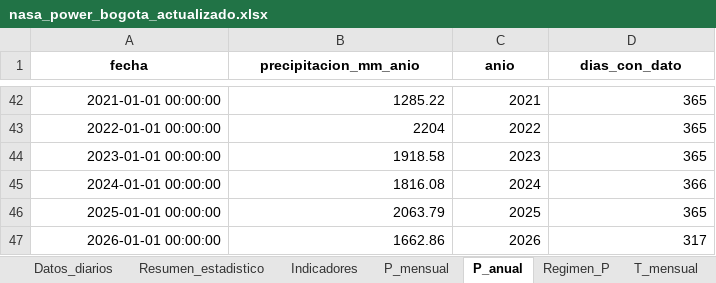
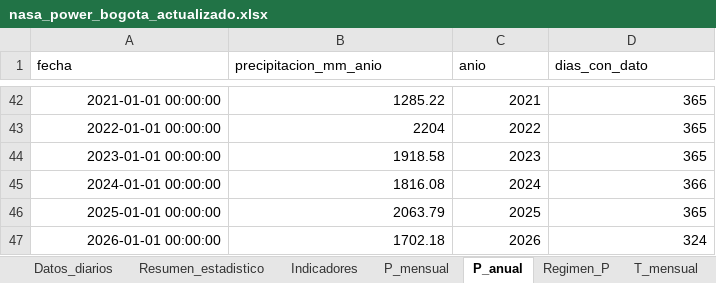
Before and after one commit to Ncl-ux/Siams-Leticia-Tumaco, an Excel workbook: data/processed/actualizacion/nasa_power_bogota_actualizado.xlsx, sheet P_anual, drawn as a sheet; only a part is shown, gaps mark what is left out; values as stored, in another font and other column widths than the file's, no borders; the diff names each change by its address in the sheet, - before the commit and + after, or states it on an @@ line.

Commit message:
Actualización semanal automática de datos abiertos

```diff
--- a/data/processed/actualizacion/nasa_power_bogota_actualizado.xlsx (sheet P_anual)
+++ b/data/processed/actualizacion/nasa_power_bogota_actualizado.xlsx (sheet P_anual)
@@ A1:D1 bold: on → off, alignment: center → left @@
-B47 (precipitacion_mm_anio): 1662.86
+B47 (precipitacion_mm_anio): 1702.18
-D47 (dias_con_dato): 317
+D47 (dias_con_dato): 324
```
Also changed, not shown: sheet Datos_diarios, sheet Resumen_estadistico, sheet Control_mensual, sheet Homogeneidad_NASA, sheet Indicadores, sheet Climatologia_mensual, 11 more sheets, data/processed/actualizacion/nasa_power_arauca_actualizado.xlsx, data/processed/actualizacion/nasa_power_la_paz_actualizado.xlsx, 20 other files.
